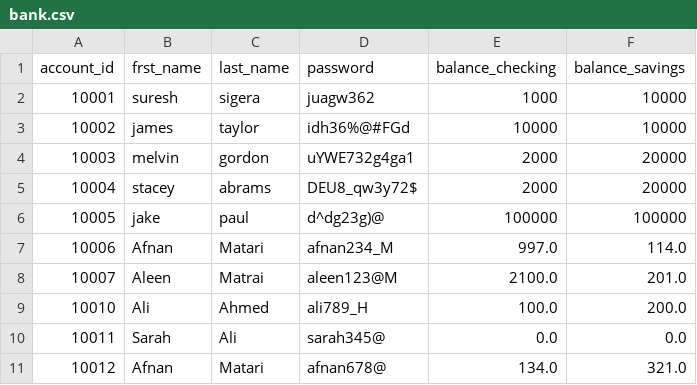
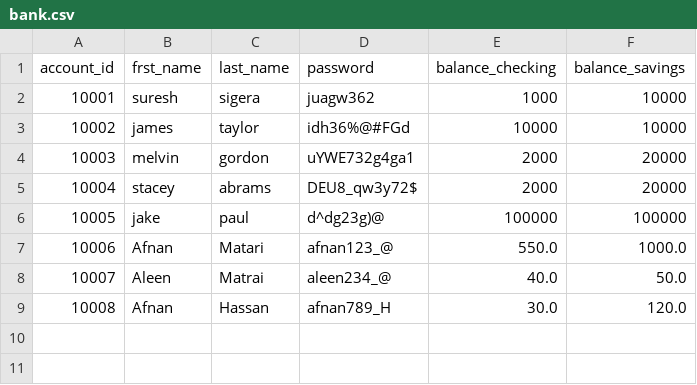
Before and after one commit to Afnan112/bank-project, a CSV file: bank.csv, drawn as a sheet.

Commit message:
checking everything works well

```diff
--- a/bank.csv
+++ b/bank.csv
@@ -6,6 +6,4 @@ account_id,frst_name,last_name,password,balance_checking,balance_savings
 10005,jake,paul,d^dg23g)@,100000,100000
-10006,Afnan,Matari,afnan234_M,997.0,114.0
-10007,Aleen,Matrai,aleen123@M,2100.0,201.0
-10010,Ali,Ahmed,ali789_H,100.0,200.0
-10011,Sarah,Ali,sarah345@,0.0,0.0
-10012,Afnan,Matari,afnan678@,134.0,321.0
+10006,Afnan,Matari,afnan123_@,550.0,1000.0
+10007,Aleen,Matrai,aleen234_@,40.0,50.0
+10008,Afnan,Hassan,afnan789_H,30.0,120.0
```
